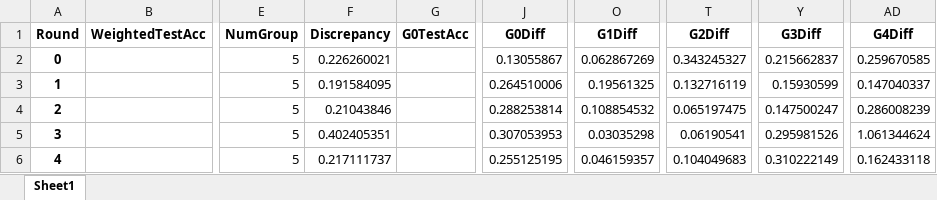
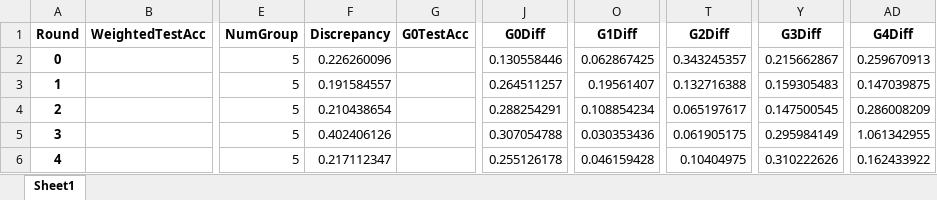
Before and after one commit to andrijakrklec/FlexCFL, an Excel workbook: results/femnist/ifca-femnist-mlp.xlsx, sheet Sheet1, drawn as a sheet; only a part is shown, gaps mark what is left out; values as stored, in another font and other column widths than the file's, no borders; the diff covers the shown part only; the diff names each change by its address in the sheet, - before the commit and + after, or states it on an @@ line.

```diff
--- a/results/femnist/ifca-femnist-mlp.xlsx (sheet Sheet1)
+++ b/results/femnist/ifca-femnist-mlp.xlsx (sheet Sheet1)
-F2 (Discrepancy): 0.226260021
+F2 (Discrepancy): 0.226260096
-J2 (G0Diff): 0.13055867
+J2 (G0Diff): 0.130558446
-O2 (G1Diff): 0.062867269
+O2 (G1Diff): 0.062867425
-T2 (G2Diff): 0.343245327
+T2 (G2Diff): 0.343245357
-Y2 (G3Diff): 0.215662837
+Y2 (G3Diff): 0.215662867
-AD2 (G4Diff): 0.259670585
+AD2 (G4Diff): 0.259670913
-F3 (Discrepancy): 0.191584095
+F3 (Discrepancy): 0.191584557
-J3 (G0Diff): 0.264510006
+J3 (G0Diff): 0.264511257
-O3 (G1Diff): 0.19561325
+O3 (G1Diff): 0.19561407
-T3 (G2Diff): 0.132716119
+T3 (G2Diff): 0.132716388
-Y3 (G3Diff): 0.15930599
+Y3 (G3Diff): 0.159305483
-AD3 (G4Diff): 0.147040337
+AD3 (G4Diff): 0.147039875
-F4 (Discrepancy): 0.21043846
+F4 (Discrepancy): 0.210438654
-J4 (G0Diff): 0.288253814
+J4 (G0Diff): 0.288254291
-O4 (G1Diff): 0.108854532
+O4 (G1Diff): 0.108854234
-T4 (G2Diff): 0.065197475
+T4 (G2Diff): 0.065197617
-Y4 (G3Diff): 0.147500247
+Y4 (G3Diff): 0.147500545
-AD4 (G4Diff): 0.286008239
+AD4 (G4Diff): 0.286008209
-F5 (Discrepancy): 0.402405351
+F5 (Discrepancy): 0.402406126
-J5 (G0Diff): 0.307053953
+J5 (G0Diff): 0.307054788
-O5 (G1Diff): 0.03035298
+O5 (G1Diff): 0.030353436
-T5 (G2Diff): 0.06190541
+T5 (G2Diff): 0.061905175
-Y5 (G3Diff): 0.295981526
+Y5 (G3Diff): 0.295984149
-AD5 (G4Diff): 1.061344624
+AD5 (G4Diff): 1.061342955
-F6 (Discrepancy): 0.217111737
+F6 (Discrepancy): 0.217112347
-J6 (G0Diff): 0.255125195
+J6 (G0Diff): 0.255126178
-O6 (G1Diff): 0.046159357
+O6 (G1Diff): 0.046159428
-T6 (G2Diff): 0.104049683
+T6 (G2Diff): 0.10404975
-Y6 (G3Diff): 0.310222149
+Y6 (G3Diff): 0.310222626
-AD6 (G4Diff): 0.162433118
+AD6 (G4Diff): 0.162433922
```
Also changed, not shown: 125 edited cells elsewhere in this sheet, 7 other files.
